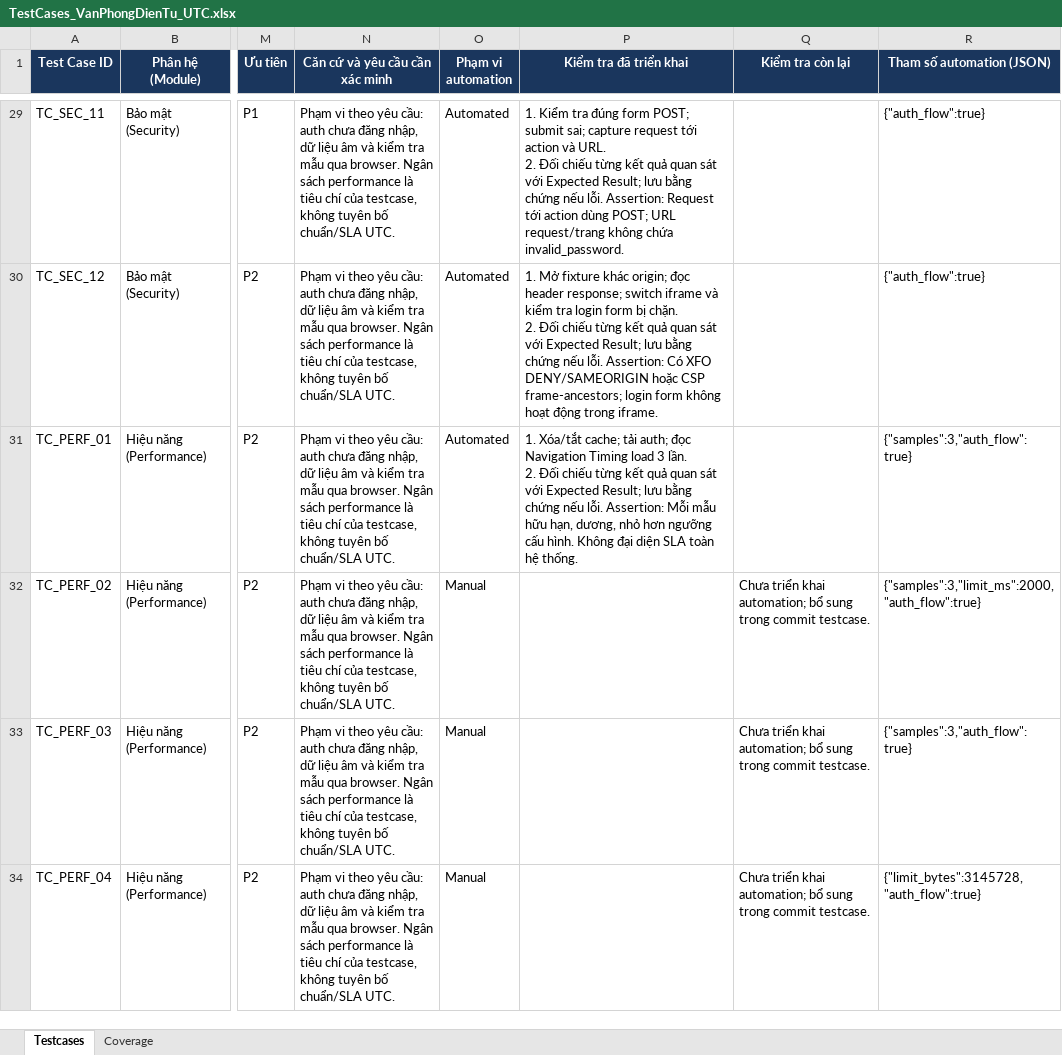
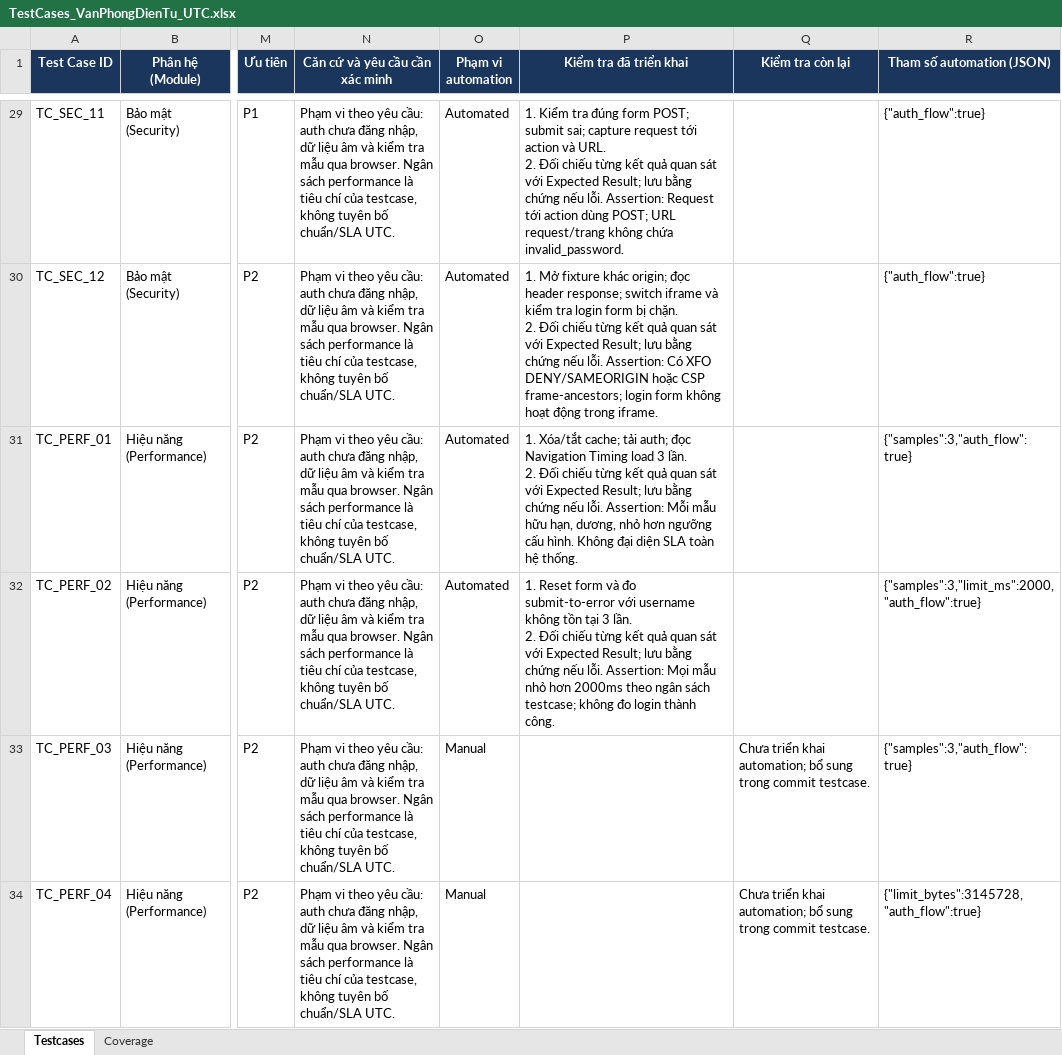
Before and after one commit to hieud3663/selenium, an Excel workbook: testcases/TestCases_VanPhongDienTu_UTC.xlsx, sheet Testcases, drawn as a sheet; only a part is shown, gaps mark what is left out; values as stored, in another font and other column widths than the file's, no borders; ↵ is a line break in a cell; the diff names each change by its address in the sheet, - before the commit and + after, or states it on an @@ line.

```diff
--- a/testcases/TestCases_VanPhongDienTu_UTC.xlsx (sheet Testcases)
+++ b/testcases/TestCases_VanPhongDienTu_UTC.xlsx (sheet Testcases)
-O32 (Phạm vi automation): Manual
+O32 (Phạm vi automation): Automated
-P32 (Kiểm tra đã triển khai): (empty)
+P32 (Kiểm tra đã triển khai): 1. Reset form và đo submit-to-error với username không tồn tại 3 lần. ↵ 2. Đối chiếu từng kết quả quan sát với Expected Result; lưu bằng chứng nếu lỗi. Assertion: Mọi mẫu nhỏ hơn 2000ms theo ngân sách testcase; không đo login thành công.
-Q32 (Kiểm tra còn lại): Chưa triển khai automation; bổ sung trong commit testcase.
+Q32 (Kiểm tra còn lại): (empty)
```
Also changed, not shown: sheet Coverage, 1 other file.
